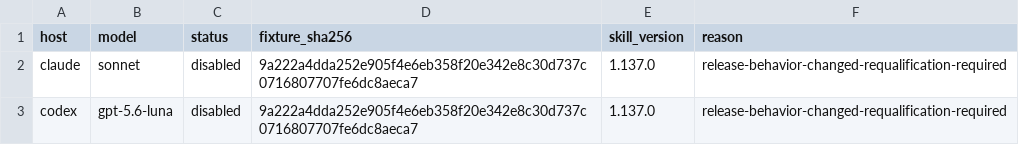
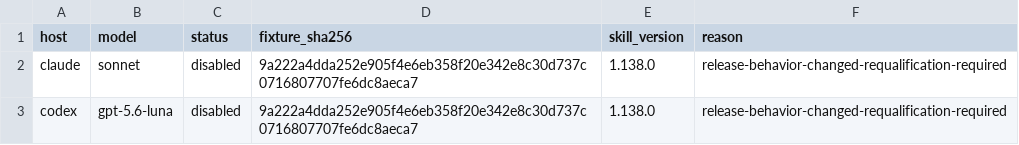
Before and after one commit to daniel-nelson/pln, a TSV file: evals/economy-qualification.tsv, drawn as a sheet.

```diff
--- a/evals/economy-qualification.tsv
+++ b/evals/economy-qualification.tsv
@@ -1,3 +1,3 @@
 host	model	status	fixture_sha256	skill_version	reason
-claude	sonnet	disabled	9a222a4dda252e905f4e6eb358f20e342e8c30d737c0716807707fe6dc8aeca7	1.137.0	release-behavior-changed-requalification-required
-codex	gpt-5.6-luna	disabled	9a222a4dda252e905f4e6eb358f20e342e8c30d737c0716807707fe6dc8aeca7	1.137.0	release-behavior-changed-requalification-required
+claude	sonnet	disabled	9a222a4dda252e905f4e6eb358f20e342e8c30d737c0716807707fe6dc8aeca7	1.138.0	release-behavior-changed-requalification-required
+codex	gpt-5.6-luna	disabled	9a222a4dda252e905f4e6eb358f20e342e8c30d737c0716807707fe6dc8aeca7	1.138.0	release-behavior-changed-requalification-required
```
Also changed, not shown: 6 other files.
